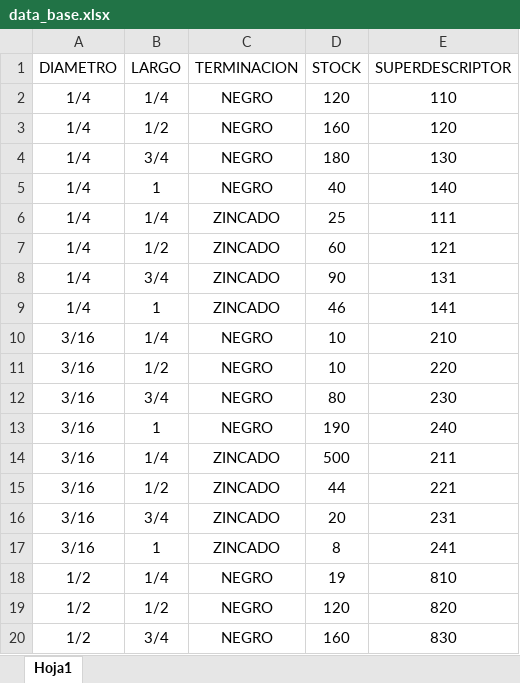
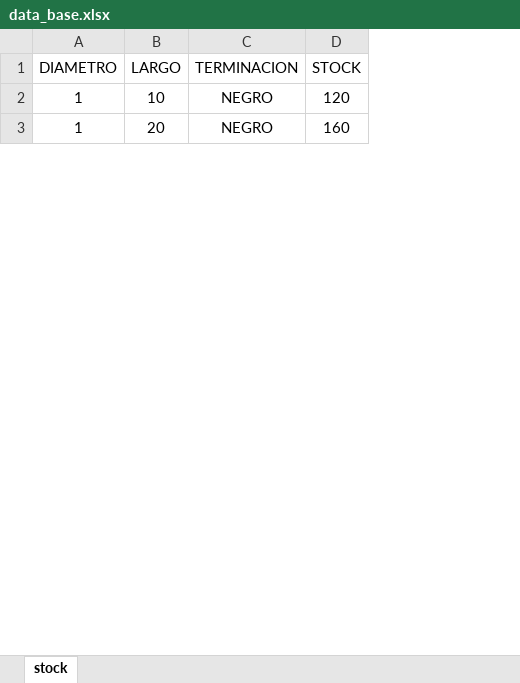
Before and after one commit to BernardoWilgenhoff/B-BUL, an Excel workbook: Main/Index/data_base.xlsx, sheet stock, drawn as a sheet; only a part is shown; values as stored, in another font and other column widths than the file's, no borders; table styles not drawn; removed rows and columns are numbered as before the commit, all else as after; the diff covers the shown part only; the diff names each change by its address in the sheet, - before the commit and + after, or states it on an @@ line.

```diff
--- a/Main/Index/data_base.xlsx (sheet stock)
+++ b/Main/Index/data_base.xlsx (sheet stock)
-sheet tab: Hoja1
+sheet tab: stock
-column E (SUPERDESCRIPTOR), rows 2-3: 110 | 120
-A2:A3 (DIAMETRO): 1/4
+A2:A3 (DIAMETRO): 1
-B2 (LARGO): 1/4
+B2 (LARGO): 10
-B3 (LARGO): 1/2
+B3 (LARGO): 20
-row 4: 1/4 | 3/4 | NEGRO | 180 | 130
-row 5: 1/4 | 1 | NEGRO | 40 | 140
-row 6: 1/4 | 1/4 | ZINCADO | 25 | 111
-row 7: 1/4 | 1/2 | ZINCADO | 60 | 121
-row 8: 1/4 | 3/4 | ZINCADO | 90 | 131
-row 9: 1/4 | 1 | ZINCADO | 46 | 141
-row 10: 3/16 | 1/4 | NEGRO | 10 | 210
-row 11: 3/16 | 1/2 | NEGRO | 10 | 220
-row 12: 3/16 | 3/4 | NEGRO | 80 | 230
-row 13: 3/16 | 1 | NEGRO | 190 | 240
-row 14: 3/16 | 1/4 | ZINCADO | 500 | 211
-row 15: 3/16 | 1/2 | ZINCADO | 44 | 221
-row 16: 3/16 | 3/4 | ZINCADO | 20 | 231
-row 17: 3/16 | 1 | ZINCADO | 8 | 241
-row 18: 1/2 | 1/4 | NEGRO | 19 | 810
-row 19: 1/2 | 1/2 | NEGRO | 120 | 820
-row 20: 1/2 | 3/4 | NEGRO | 160 | 830
```
Also changed, not shown: 40 added rows, 29 removed rows and 12 edited cells elsewhere in this sheet, 4 other files.
